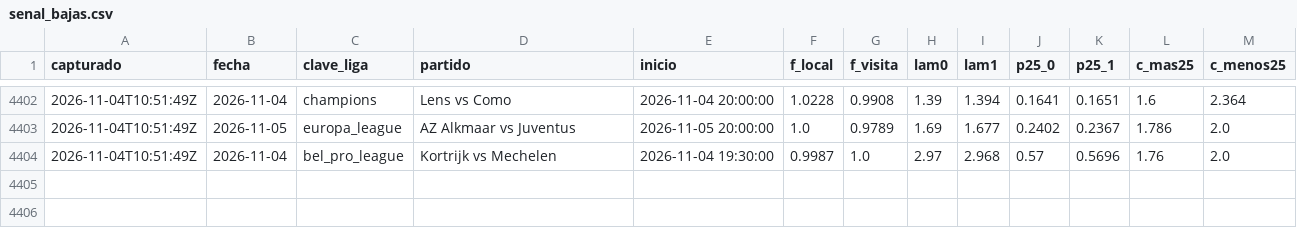
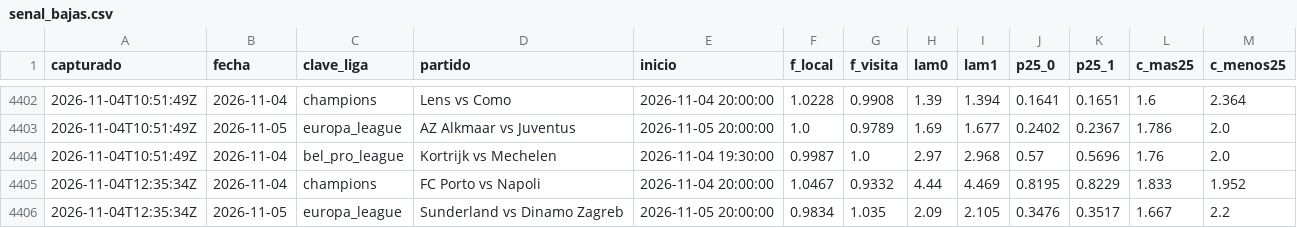
Before and after one commit to HectorMontiel/sharpicks, a CSV file: senal_bajas.csv, drawn as a sheet; only a part is shown, gaps mark what is left out; the diff names each change by its address in the sheet, - before the commit and + after, or states it on an @@ line.

```diff
--- a/senal_bajas.csv
+++ b/senal_bajas.csv
+row 4405: 2026-11-04T12:35:34Z | 2026-11-04 | champions | FC Porto vs Napoli | 2026-11-04 20:00:00 | 1.0467 | 0.9332 | 4.44 | 4.469 | 0.8195 | 0.8229 | 1.833 | 1.952
+row 4406: 2026-11-04T12:35:34Z | 2026-11-05 | europa_league | Sunderland vs Dinamo Zagreb | 2026-11-05 20:00:00 | 0.9834 | 1.035 | 2.09 | 2.105 | 0.3476 | 0.3517 | 1.667 | 2.2
```
Also changed, not shown: historico_itf_vivo.csv, 20 other files.
